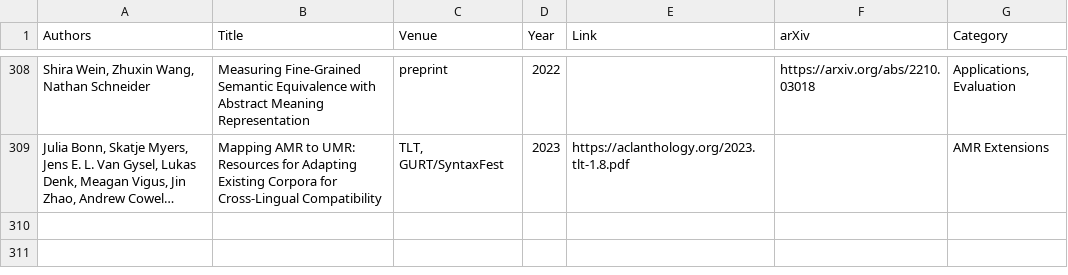
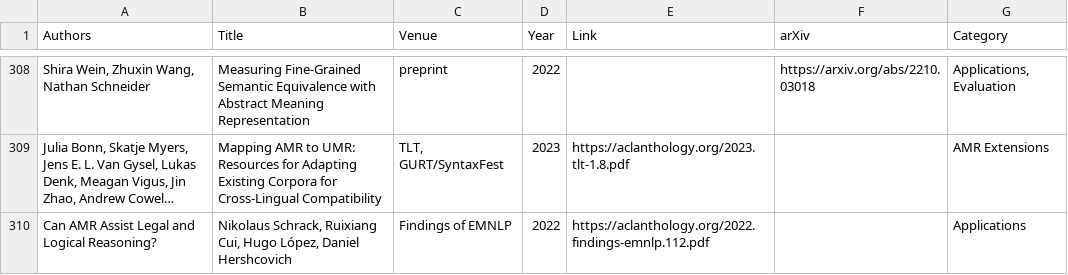
Before and after one commit to nert-nlp/AMR-Bibliography, a TSV file: data/amr_papers.tsv, drawn as a sheet; only a part is shown, gaps mark what is left out; long unchanged cells end in …; the diff names each change by its address in the sheet, - before the commit and + after, or states it on an @@ line.

Commit message:
Update amr_papers.tsv

```diff
--- a/data/amr_papers.tsv
+++ b/data/amr_papers.tsv
+row 310: Can AMR Assist Legal and Logical Reasoning? | Nikolaus Schrack, Ruixiang Cui, Hugo López, Daniel Hershcovich | Findings of EMNLP | 2022 | https://aclanthology.org/2022.findings-emnlp.112.pdf |  | Applications
```
